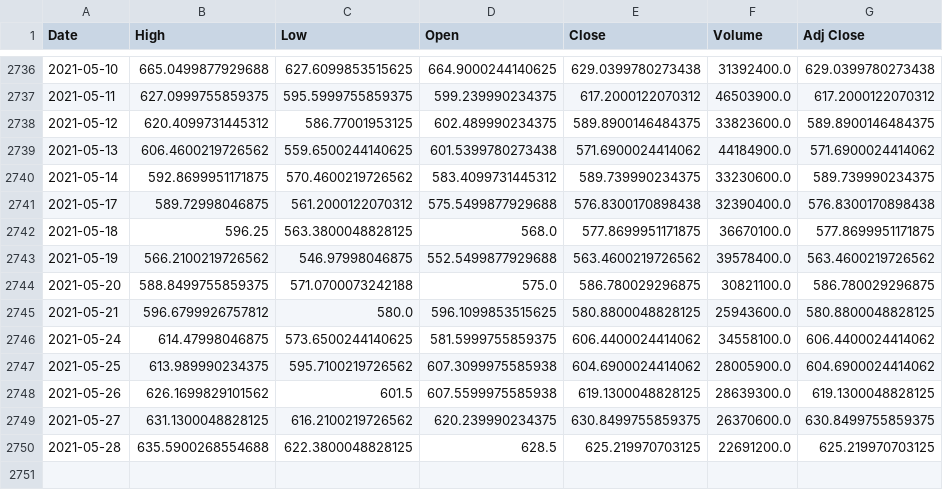
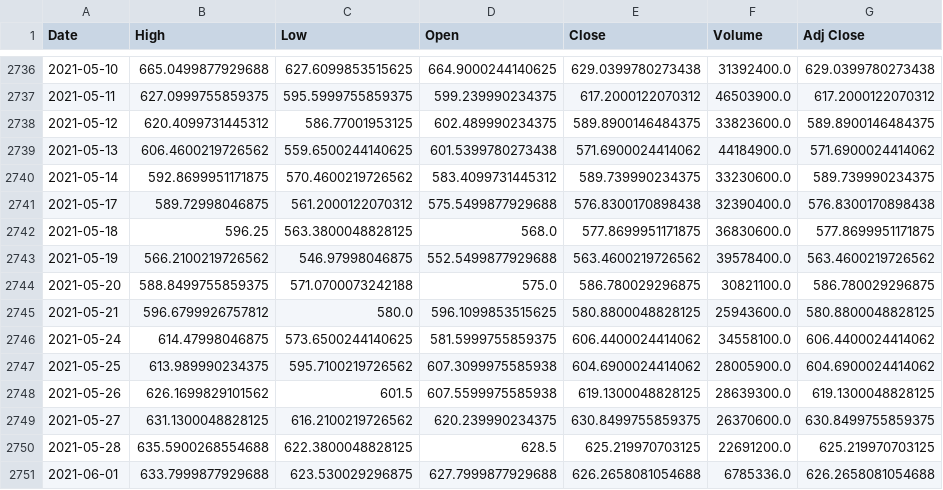
Before and after one commit to ravindra-rj/Stock-Representation-WebApp-py-, a CSV file: Stocks/TSLA.csv, drawn as a sheet; only a part is shown, gaps mark what is left out.

```diff
--- a/Stocks/TSLA.csv
+++ b/Stocks/TSLA.csv
@@ -2741,3 +2741,3 @@ Date,High,Low,Open,Close,Volume,Adj Close
 2021-05-17,589.72998046875,561.2000122070312,575.5499877929688,576.8300170898438,32390400.0,576.8300170898438
-2021-05-18,596.25,563.3800048828125,568.0,577.8699951171875,36670100.0,577.8699951171875
+2021-05-18,596.25,563.3800048828125,568.0,577.8699951171875,36830600.0,577.8699951171875
 2021-05-19,566.2100219726562,546.97998046875,552.5499877929688,563.4600219726562,39578400.0,563.4600219726562
@@ -2750 +2750,2 @@ Date,High,Low,Open,Close,Volume,Adj Close
 2021-05-28,635.5900268554688,622.3800048828125,628.5,625.219970703125,22691200.0,625.219970703125
+2021-06-01,633.7999877929688,623.530029296875,627.7999877929688,626.2658081054688,6785336.0,626.2658081054688
```
Also changed, not shown: Stocks/BABA.csv, 6 other files.
